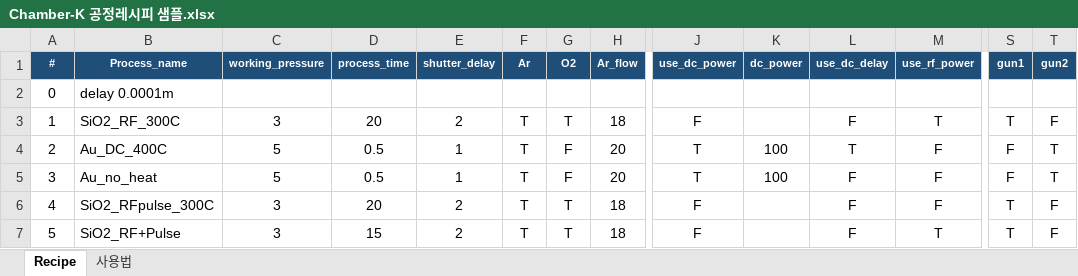
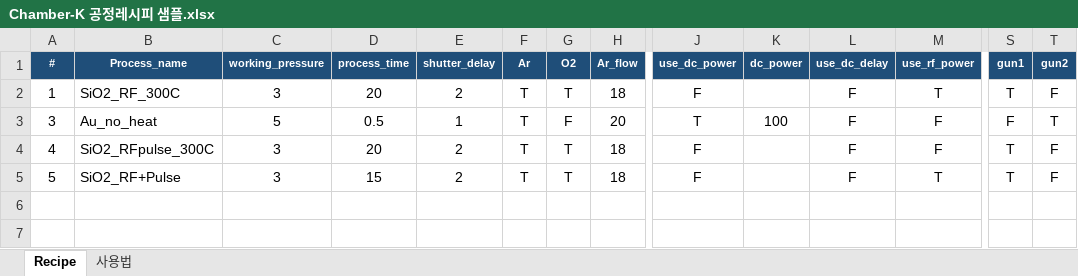
Before and after one commit to LeeJunHeon/Chamber.K_program, an Excel workbook: recipes/Chamber-K 공정레시피 샘플.xlsx, sheet Recipe, drawn as a sheet; only a part is shown, gaps mark what is left out; values as stored, in another font and other column widths than the file's, no borders; rows hold the shown columns only; the diff names each change by its address in the sheet, - before the commit and + after, or states it on an @@ line.

```diff
--- a/recipes/Chamber-K 공정레시피 샘플.xlsx (sheet Recipe)
+++ b/recipes/Chamber-K 공정레시피 샘플.xlsx (sheet Recipe)
-row 2: 0 | delay 0.0001m
-row 4: 2 | Au_DC_400C | 5 | 0.5 | 1 | T | F | 20 | T | 100 | T | F | F | T
```
Also changed, not shown: 5 other files.
